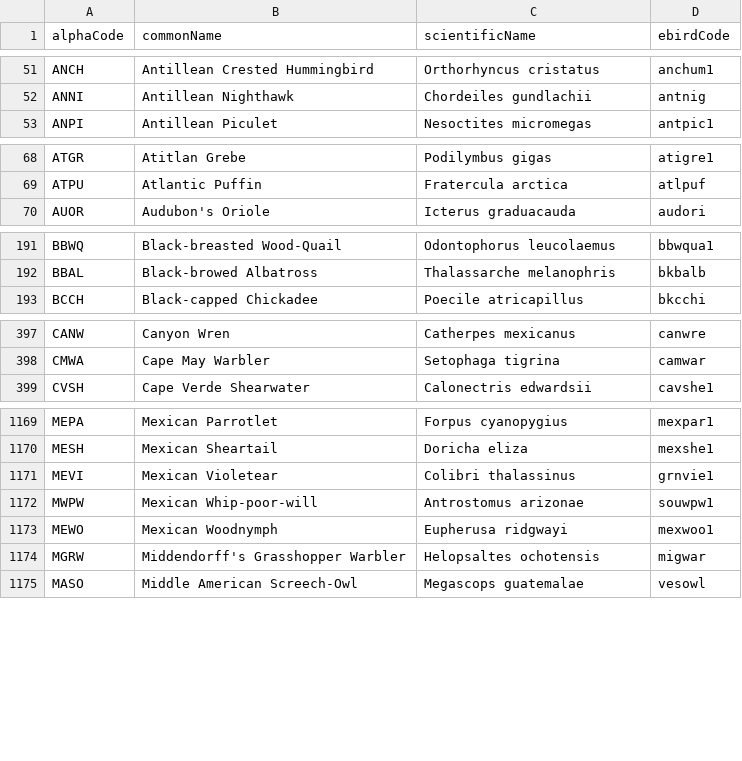
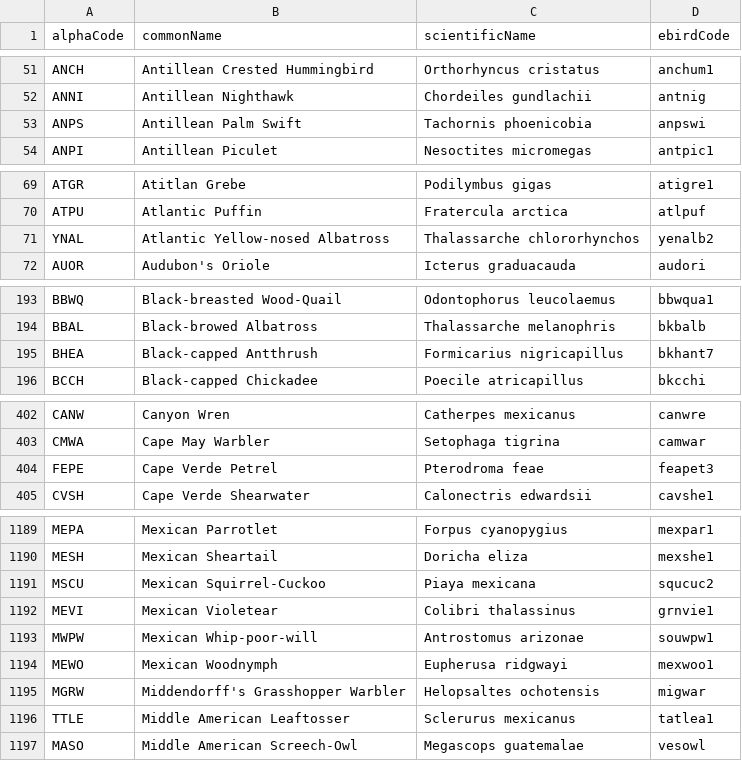
Before and after one commit to rdabrunk/BirdWatch, a CSV file: BirdWatch Watch App/aba_birds.csv, drawn as a sheet; only a part is shown, gaps mark what is left out; the diff covers the shown part only.

```diff
--- a/BirdWatch Watch App/aba_birds.csv
+++ b/BirdWatch Watch App/aba_birds.csv
@@ -52,2 +52,3 @@ ANCH,Antillean Crested Hummingbird,Orthorhyncus cristatus,anchum1
 ANNI,Antillean Nighthawk,Chordeiles gundlachii,antnig
+ANPS,Antillean Palm Swift,Tachornis phoenicobia,anpswi
 ANPI,Antillean Piculet,Nesoctites micromegas,antpic1
@@ -69,2 +70,3 @@ ATGR,Atitlan Grebe,Podilymbus gigas,atigre1
 ATPU,Atlantic Puffin,Fratercula arctica,atlpuf
+YNAL,Atlantic Yellow-nosed Albatross,Thalassarche chlororhynchos,yenalb2
 AUOR,Audubon's Oriole,Icterus graduacauda,audori
@@ -192,2 +194,3 @@ BBWQ,Black-breasted Wood-Quail,Odontophorus leucolaemus,bbwqua1
 BBAL,Black-browed Albatross,Thalassarche melanophris,bkbalb
+BHEA,Black-capped Antthrush,Formicarius nigricapillus,bkhant7
 BCCH,Black-capped Chickadee,Poecile atricapillus,bkcchi
@@ -398,2 +403,3 @@ CANW,Canyon Wren,Catherpes mexicanus,canwre
 CMWA,Cape May Warbler,Setophaga tigrina,camwar
+FEPE,Cape Verde Petrel,Pterodroma feae,feapet3
 CVSH,Cape Verde Shearwater,Calonectris edwardsii,cavshe1
@@ -1170,2 +1190,3 @@ MEPA,Mexican Parrotlet,Forpus cyanopygius,mexpar1
 MESH,Mexican Sheartail,Doricha eliza,mexshe1
+MSCU,Mexican Squirrel-Cuckoo,Piaya mexicana,squcuc2
 MEVI,Mexican Violetear,Colibri thalassinus,grnvie1
@@ -1174,2 +1195,3 @@ MEWO,Mexican Woodnymph,Eupherusa ridgwayi,mexwoo1
 MGRW,Middendorff's Grasshopper Warbler,Helopsaltes ochotensis,migwar
+TTLE,Middle American Leaftosser,Sclerurus mexicanus,tatlea1
 MASO,Middle American Screech-Owl,Megascops guatemalae,vesowl
```
Also changed, not shown: 33 added rows elsewhere in this file, 1 other file.
